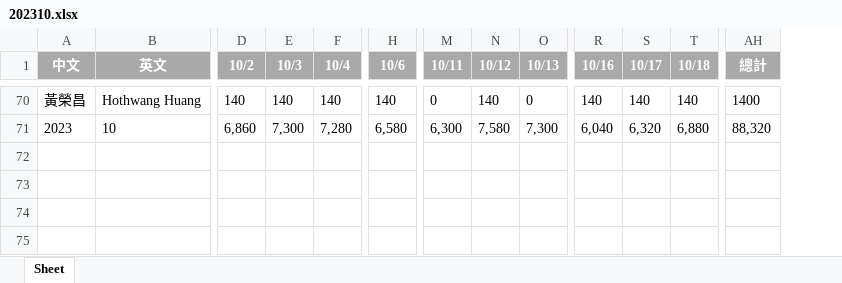
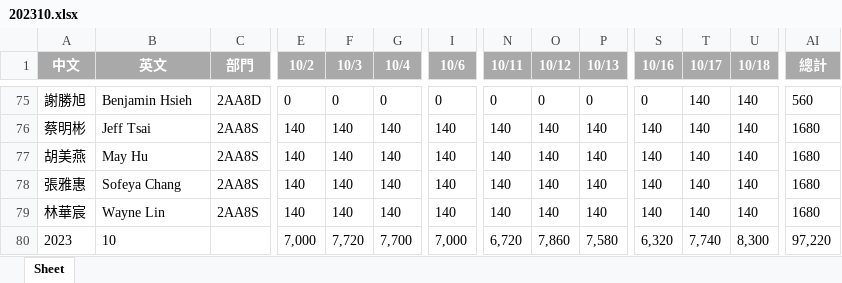
Before and after one commit to Git-rl8002002/otsuka_factory_work_time_record, an Excel workbook: excel/202310.xlsx, sheet Sheet, drawn as a sheet; only a part is shown, gaps mark what is left out; values as stored, in another font and other column widths than the file's, no borders; addresses are those after the commit; the diff covers the shown part only; the diff names each change by its address in the sheet, - before the commit and + after, or states it on an @@ line.

```diff
--- a/excel/202310.xlsx (sheet Sheet)
+++ b/excel/202310.xlsx (sheet Sheet)
+column C (部門), row 75: 2AA8D
-A75 (中文): 黃榮昌
+A75 (中文): 謝勝旭
-B75 (英文): Hothwang Huang
+B75 (英文): Benjamin Hsieh
-E75 (10/2): 140
+E75 (10/2): 0
-F75 (10/3): 140
+F75 (10/3): 0
-G75 (10/4): 140
+G75 (10/4): 0
-I75 (10/6): 140
+I75 (10/6): 0
-O75 (10/12): 140
+O75 (10/12): 0
-S75 (10/16): 140
+S75 (10/16): 0
-AI75 (總計): 1400
+AI75 (總計): 560
@@ row 51 moved to row 76: 蔡明彬 @@
@@ row 53 moved to row 77: 胡美燕 @@
@@ row 56 moved to row 78: 張雅惠 @@
@@ row 57 moved to row 79: 林華宸 @@
-E80 (10/2): 6,860
+E80 (10/2): 7,000
-F80 (10/3): 7,300
+F80 (10/3): 7,720
-G80 (10/4): 7,280
+G80 (10/4): 7,700
-I80 (10/6): 6,580
+I80 (10/6): 7,000
-N80 (10/11): 6,300
+N80 (10/11): 6,720
-O80 (10/12): 7,580
+O80 (10/12): 7,860
-P80 (10/13): 7,300
+P80 (10/13): 7,580
-S80 (10/16): 6,040
+S80 (10/16): 6,320
-T80 (10/17): 6,320
+T80 (10/17): 7,740
-U80 (10/18): 6,880
+U80 (10/18): 8,300
-AI80 (總計): 88,320
+AI80 (總計): 97,220
```
Also changed, not shown: 9 added rows, 28 moved rows and 67 edited cells elsewhere in this sheet, 6 other files.
